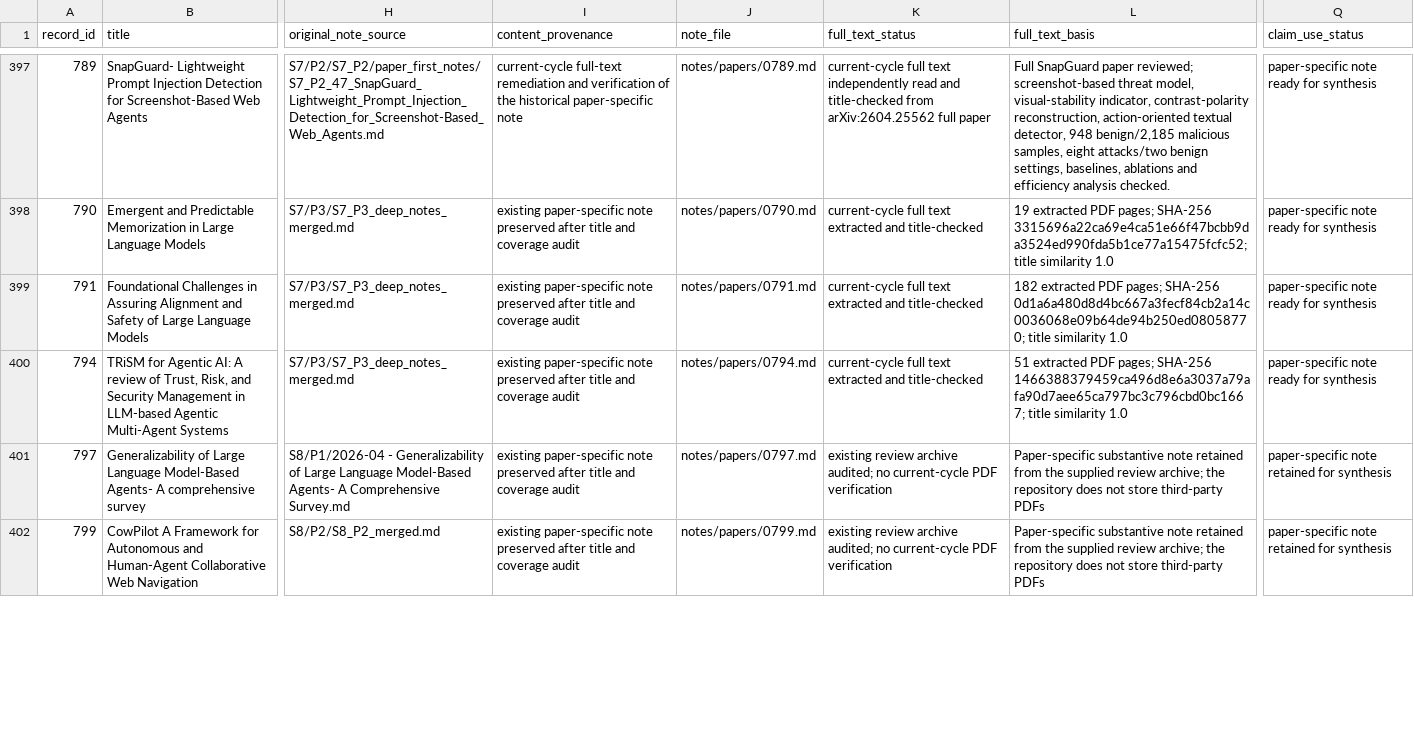
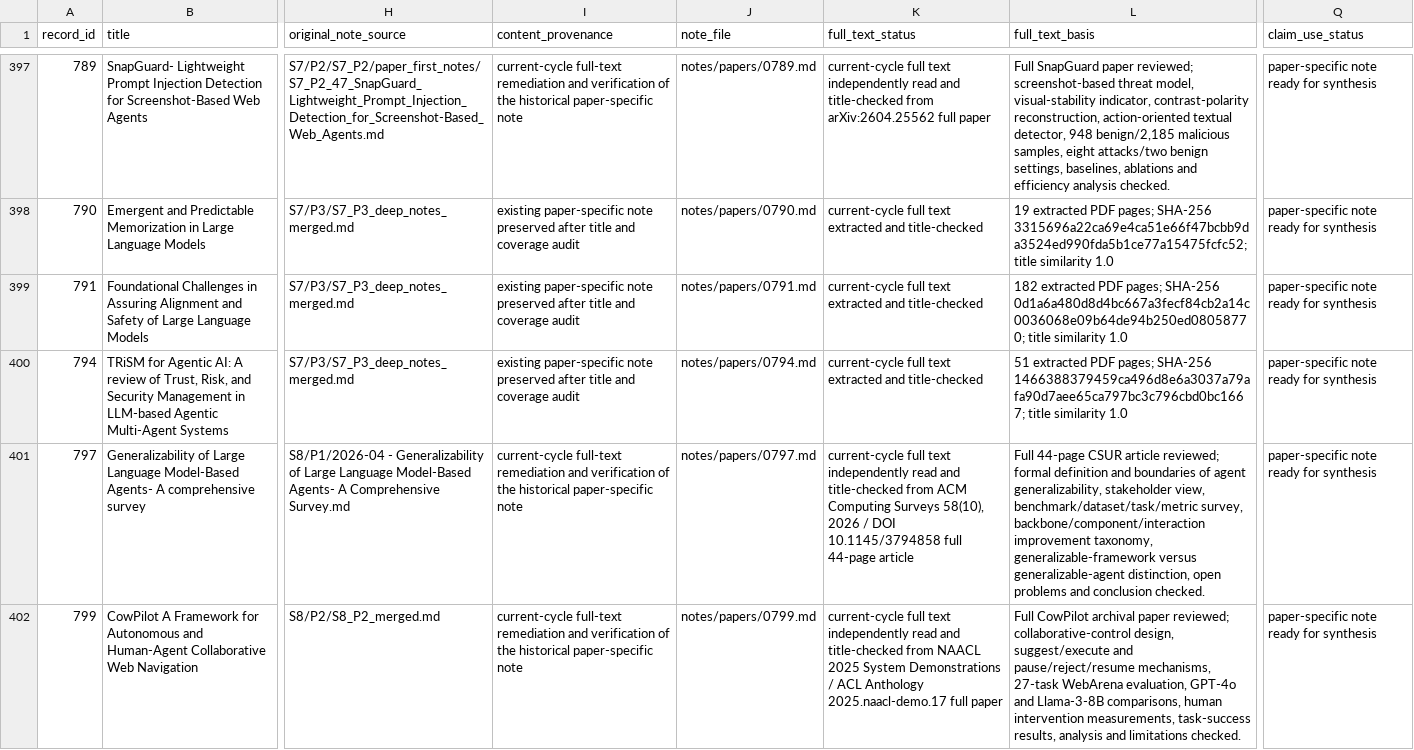
Before and after one commit to khayoubIsmail/llm-web-agents-survey-evidence, a CSV file: data/paper_note_audit.csv, drawn as a sheet; only a part is shown, gaps mark what is left out; the diff covers the shown part only; the diff names each change by its address in the sheet, - before the commit and + after, or states it on an @@ line.

```diff
--- a/data/paper_note_audit.csv
+++ b/data/paper_note_audit.csv
-I401:I402 (content_provenance): existing paper-specific note preserved after title and coverage audit
+I401:I402 (content_provenance): current-cycle full-text remediation and verification of the historical paper-specific note
-K401 (full_text_status): existing review archive audited; no current-cycle PDF verification
+K401 (full_text_status): current-cycle full text independently read and title-checked from ACM Computing Surveys 58(10), 2026 / DOI 10.1145/3794858 full 44-page article
-L401 (full_text_basis): Paper-specific substantive note retained from the supplied review archive; the repository does not store third-party PDFs
+L401 (full_text_basis): Full 44-page CSUR article reviewed; formal definition and boundaries of agent generalizability, stakeholder view, benchmark/dataset/task/metric survey, backbone/component/interaction improvement taxonomy, generalizable-framework versus generalizable-agent distinction, open problems and conclusion checked.
-Q401:Q402 (claim_use_status): paper-specific note retained for synthesis
+Q401:Q402 (claim_use_status): paper-specific note ready for synthesis
-K402 (full_text_status): existing review archive audited; no current-cycle PDF verification
+K402 (full_text_status): current-cycle full text independently read and title-checked from NAACL 2025 System Demonstrations / ACL Anthology 2025.naacl-demo.17 full paper
-L402 (full_text_basis): Paper-specific substantive note retained from the supplied review archive; the repository does not store third-party PDFs
+L402 (full_text_basis): Full CowPilot archival paper reviewed; collaborative-control design, suggest/execute and pause/reject/resume mechanisms, 27-task WebArena evaluation, GPT-4o and Llama-3-8B comparisons, human intervention measurements, task-success results, analysis and limitations checked.
```
Also changed, not shown: 12 edited cells elsewhere in this file, data/a1_fulltext_rechecks.csv, data/a1_live_note_audit.csv, 7 other files.
